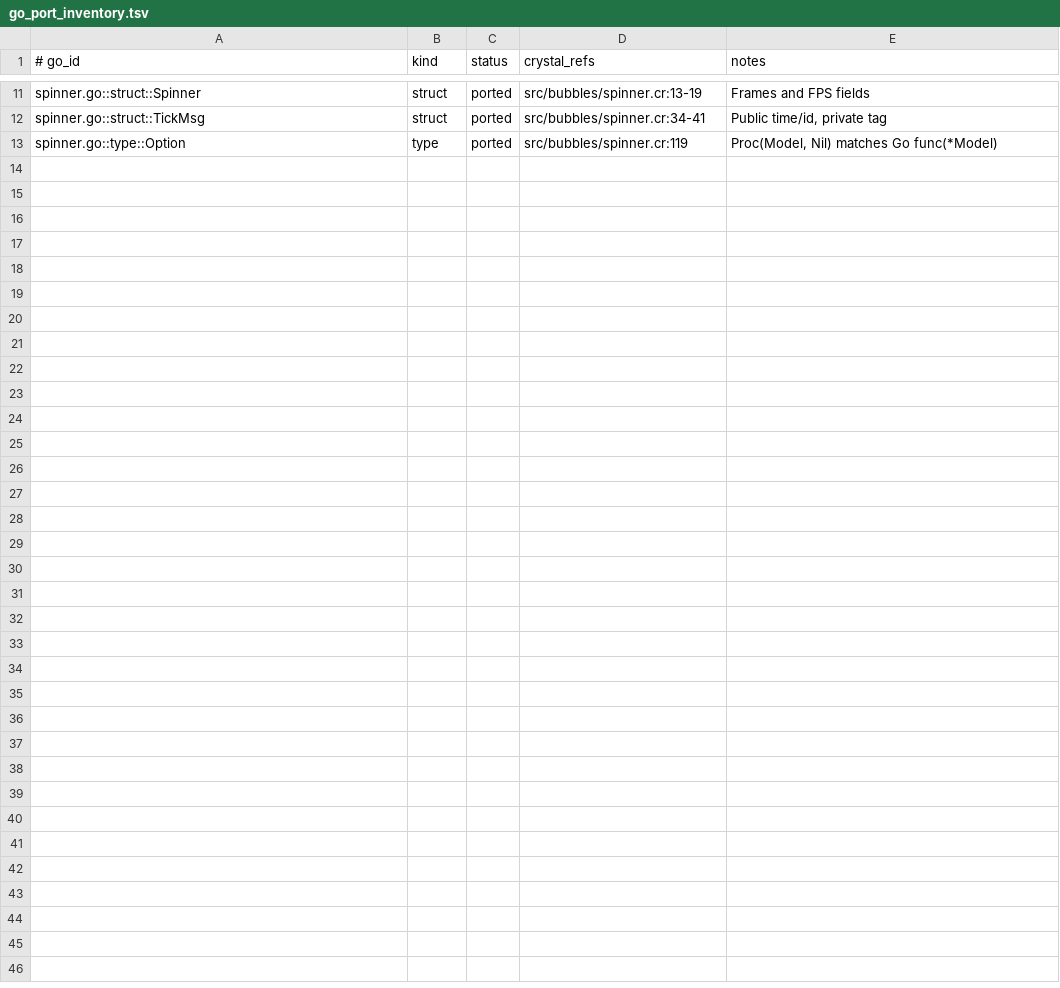
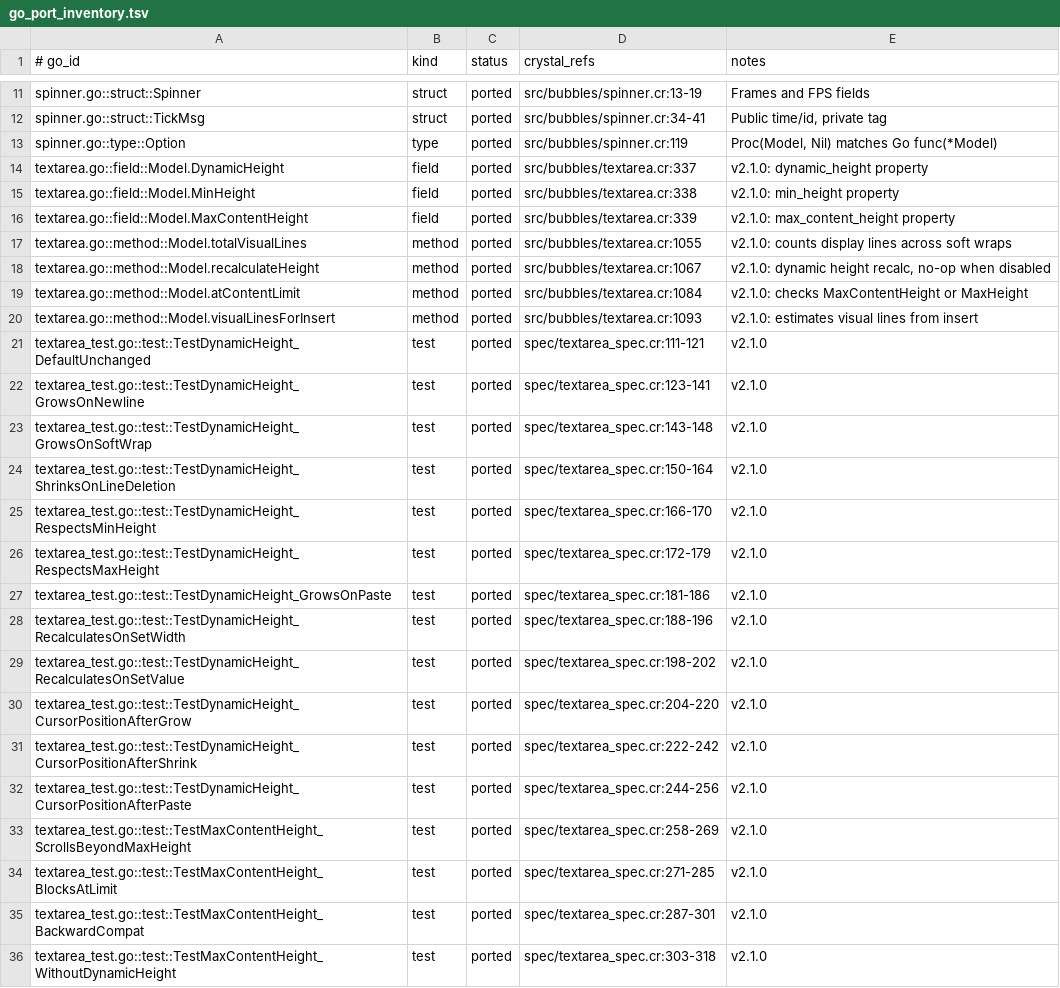
Before and after one commit to dsisnero/bubbles, a TSV file: plans/inventory/go_port_inventory.tsv, drawn as a sheet; only a part is shown, gaps mark what is left out.

Commit message:
port(textarea): dynamic height (v2.1.0)
- Add DynamicHeight, MinHeight, MaxContentHeight fields to Model
- Add totalVisualLines, recalculateHeight, atContentLimit, visualLinesForInsert methods
- Wire recalculateHeight into SetValue, InsertString, Reset, SetWidth, Update
- Replace MaxHeight guard with atContentLimit in insert-newline path
- Port 16 tests from upstream Go v2.1.0 (all green)

```diff
--- a/plans/inventory/go_port_inventory.tsv
+++ b/plans/inventory/go_port_inventory.tsv
@@ -13 +13,24 @@ spinner.go::struct::TickMsg	struct	ported	src/bubbles/spinner.cr:34-41	Public ti
 spinner.go::type::Option	type	ported	src/bubbles/spinner.cr:119	Proc(Model, Nil) matches Go func(*Model)
+textarea.go::field::Model.DynamicHeight	field	ported	src/bubbles/textarea.cr:337	v2.1.0: dynamic_height property
+textarea.go::field::Model.MinHeight	field	ported	src/bubbles/textarea.cr:338	v2.1.0: min_height property
+textarea.go::field::Model.MaxContentHeight	field	ported	src/bubbles/textarea.cr:339	v2.1.0: max_content_height property
+textarea.go::method::Model.totalVisualLines	method	ported	src/bubbles/textarea.cr:1055	v2.1.0: counts display lines across soft wraps
+textarea.go::method::Model.recalculateHeight	method	ported	src/bubbles/textarea.cr:1067	v2.1.0: dynamic height recalc, no-op when disabled
+textarea.go::method::Model.atContentLimit	method	ported	src/bubbles/textarea.cr:1084	v2.1.0: checks MaxContentHeight or MaxHeight
+textarea.go::method::Model.visualLinesForInsert	method	ported	src/bubbles/textarea.cr:1093	v2.1.0: estimates visual lines from insert
+textarea_test.go::test::TestDynamicHeight_DefaultUnchanged	test	ported	spec/textarea_spec.cr:111-121	v2.1.0
+textarea_test.go::test::TestDynamicHeight_GrowsOnNewline	test	ported	spec/textarea_spec.cr:123-141	v2.1.0
+textarea_test.go::test::TestDynamicHeight_GrowsOnSoftWrap	test	ported	spec/textarea_spec.cr:143-148	v2.1.0
+textarea_test.go::test::TestDynamicHeight_ShrinksOnLineDeletion	test	ported	spec/textarea_spec.cr:150-164	v2.1.0
+textarea_test.go::test::TestDynamicHeight_RespectsMinHeight	test	ported	spec/textarea_spec.cr:166-170	v2.1.0
+textarea_test.go::test::TestDynamicHeight_RespectsMaxHeight	test	ported	spec/textarea_spec.cr:172-179	v2.1.0
+textarea_test.go::test::TestDynamicHeight_GrowsOnPaste	test	ported	spec/textarea_spec.cr:181-186	v2.1.0
+textarea_test.go::test::TestDynamicHeight_RecalculatesOnSetWidth	test	ported	spec/textarea_spec.cr:188-196	v2.1.0
+textarea_test.go::test::TestDynamicHeight_RecalculatesOnSetValue	test	ported	spec/textarea_spec.cr:198-202	v2.1.0
+textarea_test.go::test::TestDynamicHeight_CursorPositionAfterGrow	test	ported	spec/textarea_spec.cr:204-220	v2.1.0
+textarea_test.go::test::TestDynamicHeight_CursorPositionAfterShrink	test	ported	spec/textarea_spec.cr:222-242	v2.1.0
+textarea_test.go::test::TestDynamicHeight_CursorPositionAfterPaste	test	ported	spec/textarea_spec.cr:244-256	v2.1.0
+textarea_test.go::test::TestMaxContentHeight_ScrollsBeyondMaxHeight	test	ported	spec/textarea_spec.cr:258-269	v2.1.0
+textarea_test.go::test::TestMaxContentHeight_BlocksAtLimit	test	ported	spec/textarea_spec.cr:271-285	v2.1.0
+textarea_test.go::test::TestMaxContentHeight_BackwardCompat	test	ported	spec/textarea_spec.cr:287-301	v2.1.0
+textarea_test.go::test::TestMaxContentHeight_WithoutDynamicHeight	test	ported	spec/textarea_spec.cr:303-318	v2.1.0
```
Also changed, not shown: 3 other files.
